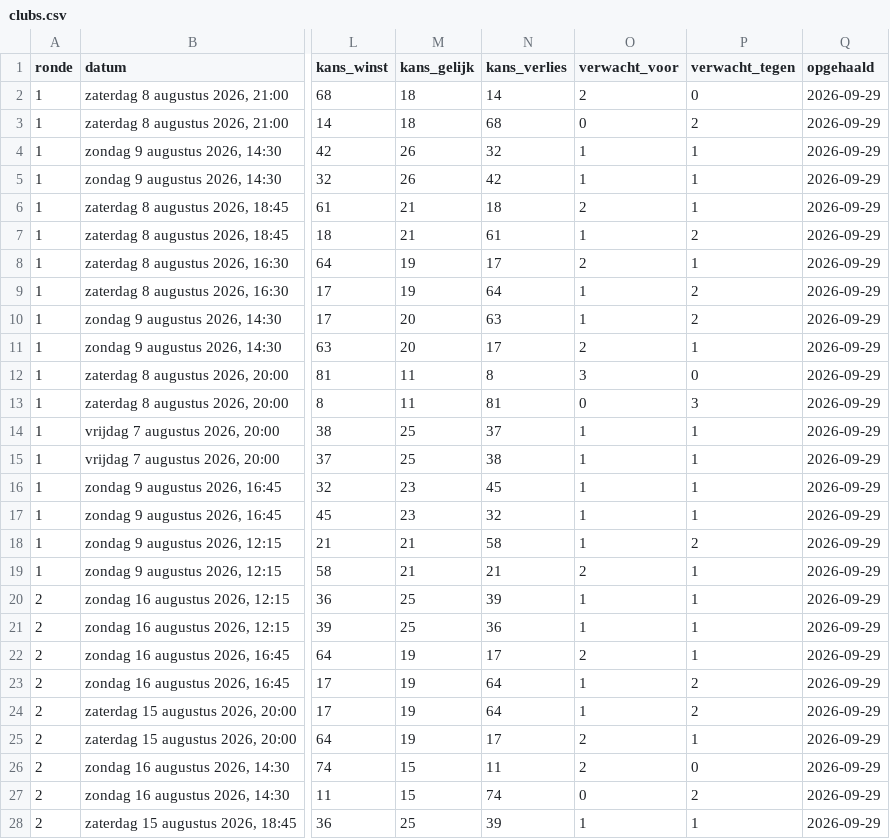
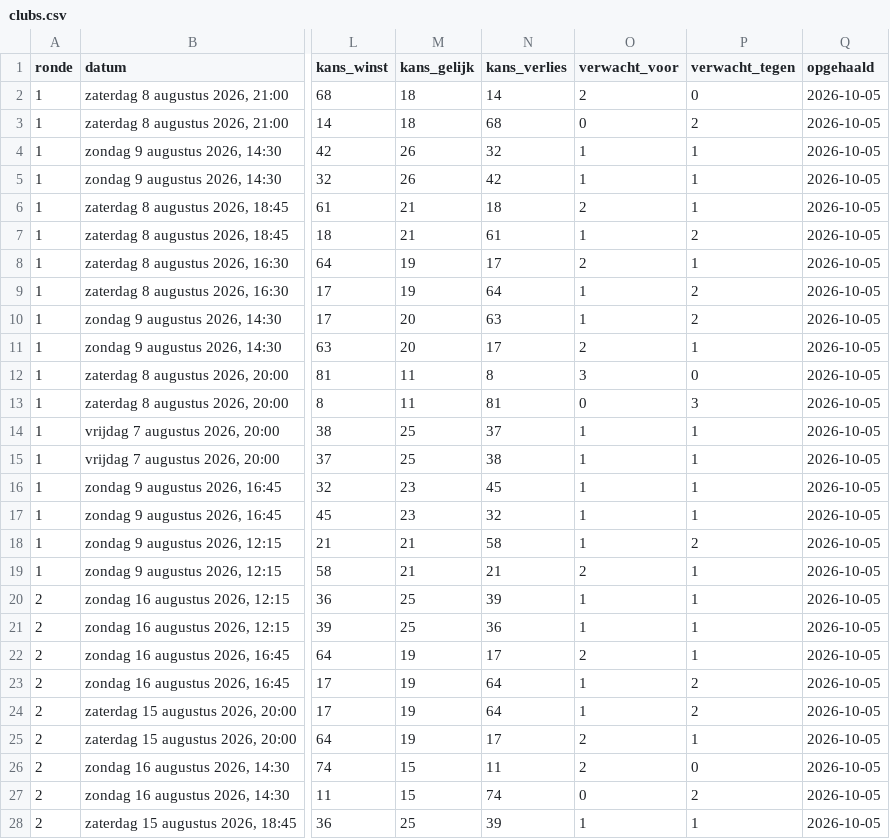
Before and after one commit to tajschneider/eredivisie-data-cvhj2027, a CSV file: clubs.csv, drawn as a sheet; only a part is shown, gaps mark what is left out; the diff covers the shown part only; the diff names each change by its address in the sheet, - before the commit and + after, or states it on an @@ line.

```diff
--- a/clubs.csv
+++ b/clubs.csv
-Q2:Q28 (opgehaald): 2026-09-29
+Q2:Q28 (opgehaald): 2026-10-05
```
Also changed, not shown: 99 edited cells elsewhere in this file, spelers.csv.
